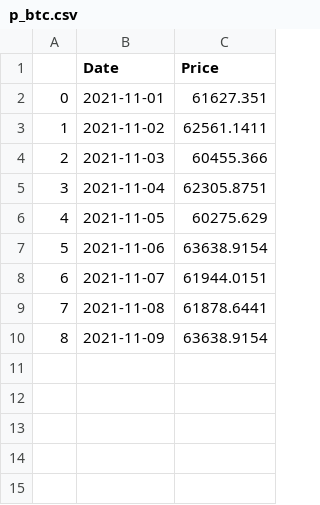
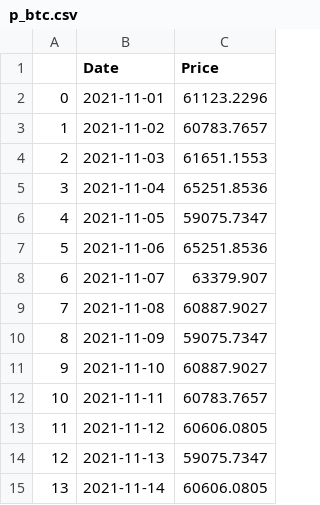
Before and after one commit to CRYPTIC-THESIS/gui, a CSV file: user/csv/p_btc.csv, drawn as a sheet.

```diff
--- a/user/csv/p_btc.csv
+++ b/user/csv/p_btc.csv
@@ -1,10 +1,15 @@
 ,Date,Price
-0,2021-11-01,61627.351
-1,2021-11-02,62561.1411
-2,2021-11-03,60455.366
-3,2021-11-04,62305.8751
-4,2021-11-05,60275.629
-5,2021-11-06,63638.9154
-6,2021-11-07,61944.0151
-7,2021-11-08,61878.6441
-8,2021-11-09,63638.9154
+0,2021-11-01,61123.2296
+1,2021-11-02,60783.7657
+2,2021-11-03,61651.1553
+3,2021-11-04,65251.8536
+4,2021-11-05,59075.7347
+5,2021-11-06,65251.8536
+6,2021-11-07,63379.907
+7,2021-11-08,60887.9027
+8,2021-11-09,59075.7347
+9,2021-11-10,60887.9027
+10,2021-11-11,60783.7657
+11,2021-11-12,60606.0805
+12,2021-11-13,59075.7347
+13,2021-11-14,60606.0805
```
Also changed, not shown: admin/csv/dataset.csv, user/csv/p_eth.csv, 27 other files.
